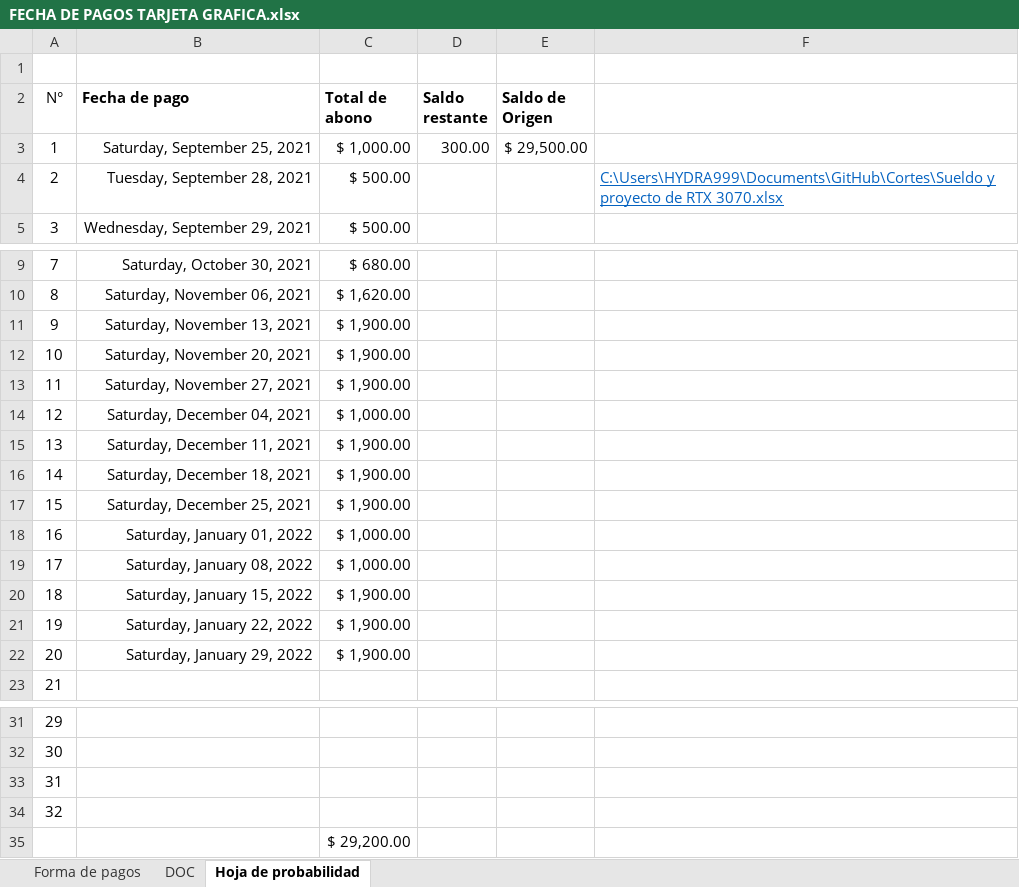
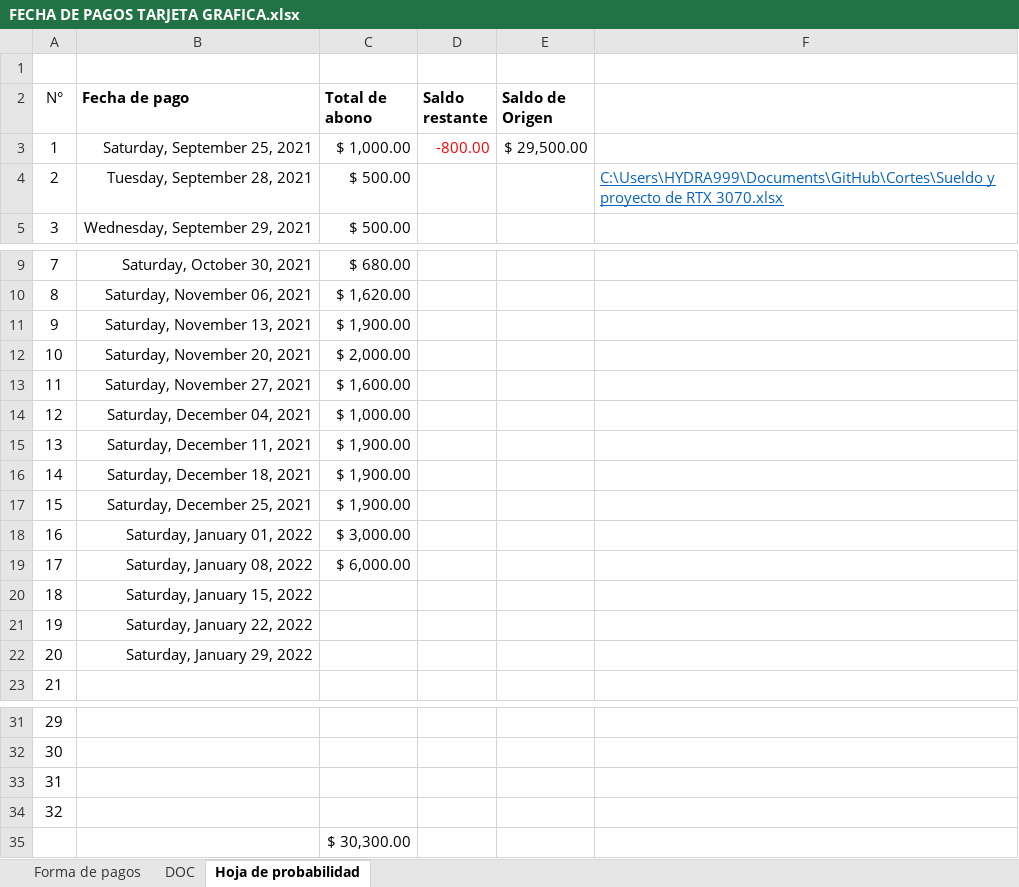
Before and after one commit to Hydra9999414/Cortes, an Excel workbook: FECHA DE PAGOS TARJETA GRAFICA.xlsx, sheet Hoja de probabilidad, drawn as a sheet; only a part is shown, gaps mark what is left out; values as stored, in another font and other column widths than the file's, no borders; the diff names each change by its address in the sheet, - before the commit and + after, or states it on an @@ line.

```diff
--- a/FECHA DE PAGOS TARJETA GRAFICA.xlsx (sheet Hoja de probabilidad)
+++ b/FECHA DE PAGOS TARJETA GRAFICA.xlsx (sheet Hoja de probabilidad)
-D3 (Saldo restante): 300.00
+D3 (Saldo restante): -800.00
-D3 text colour: black
+D3 text colour: #FF0000
-C12 (Total de abono): $ 1,900.00
+C12 (Total de abono): $ 2,000.00
-C13 (Total de abono): $ 1,900.00
+C13 (Total de abono): $ 1,600.00
-C18 (Total de abono): $ 1,000.00
+C18 (Total de abono): $ 3,000.00
-C19 (Total de abono): $ 1,000.00
+C19 (Total de abono): $ 6,000.00
-C20:C22 (Total de abono): $ 1,900.00
+C20:C22 (Total de abono): (empty)
-C35 (Total de abono): $ 29,200.00
+C35 (Total de abono): $ 30,300.00
```
Also changed, not shown: Obrador cortes 1.xlsx, 14 other files.
